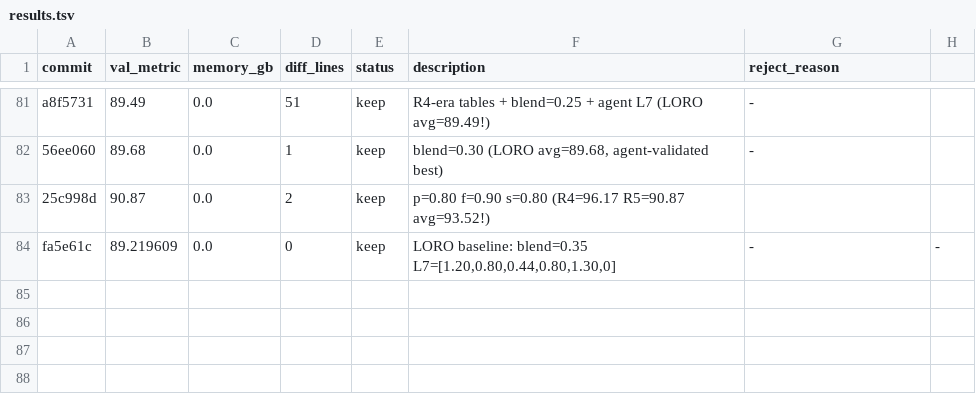
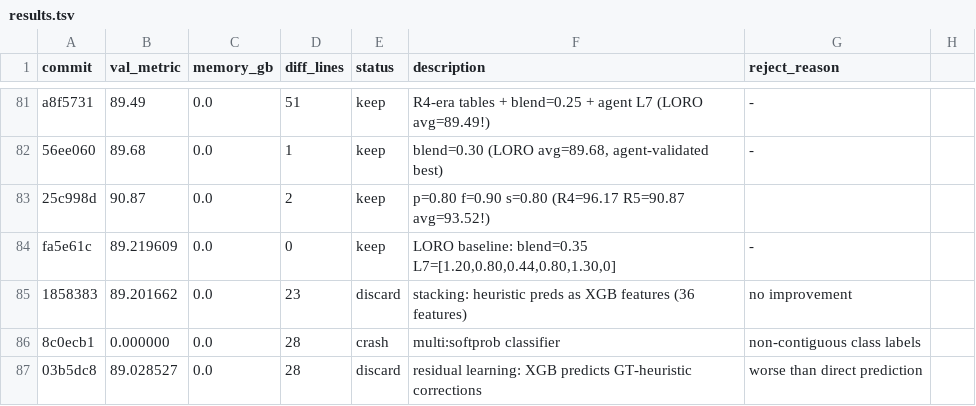
Before and after one commit to Codehagen/ai-nm-2026, a TSV file: tasks/astar-island/results.tsv, drawn as a sheet; only a part is shown, gaps mark what is left out.

```diff
--- a/tasks/astar-island/results.tsv
+++ b/tasks/astar-island/results.tsv
@@ -83,2 +83,5 @@ a8f5731	89.49	0.0	51	keep	R4-era tables + blend=0.25 + agent L7 (LORO avg=89.49!
 25c998d	90.87	0.0	2	keep	p=0.80 f=0.90 s=0.80 (R4=96.17 R5=90.87 avg=93.52!)
-fa5e61c	89.219609	0.0	0	keep	LORO baseline: blend=0.35 L7=[1.20,0.80,0.44,0.80,1.30,0]	-	-
+fa5e61c	89.219609	0.0	0	keep	LORO baseline: blend=0.35 L7=[1.20,0.80,0.44,0.80,1.30,0]	-
+1858383	89.201662	0.0	23	discard	stacking: heuristic preds as XGB features (36 features)	no improvement
+8c0ecb1	0.000000	0.0	28	crash	multi:softprob classifier	non-contiguous class labels
+03b5dc8	89.028527	0.0	28	discard	residual learning: XGB predicts GT-heuristic corrections	worse than direct prediction
```
Also changed, not shown: 1 other file.
